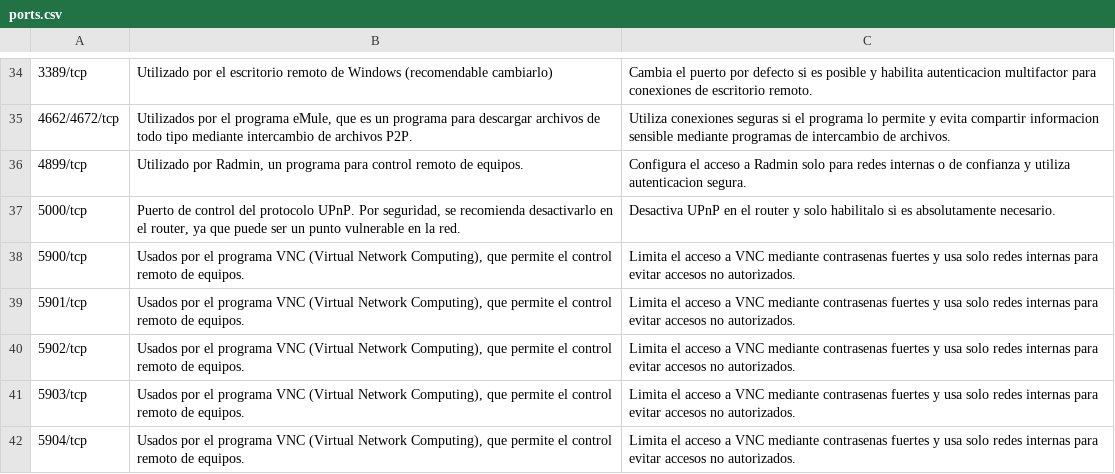
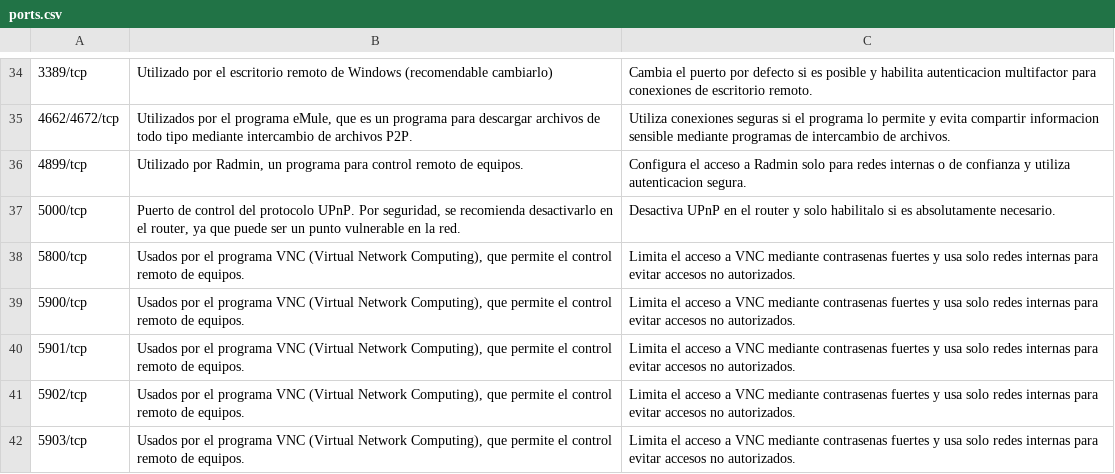
Before and after one commit to AbisaitReynaga/cibersecurity-tool, a CSV file: web_application/data/ports.csv, drawn as a sheet; only a part is shown, gaps mark what is left out; the shorter side is filled out with more unchanged rows; the diff names each change by its address in the sheet, - before the commit and + after, or states it on an @@ line.

```diff
--- a/web_application/data/ports.csv
+++ b/web_application/data/ports.csv
+row 38: 5800/tcp | Usados por el programa VNC (Virtual Network Computing), que permite el control remoto de equipos. | Limita el acceso a VNC mediante contrasenas fuertes y usa solo redes internas para evitar accesos no autorizados.
```
Also changed, not shown: 3 other files.
